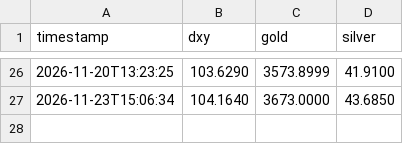
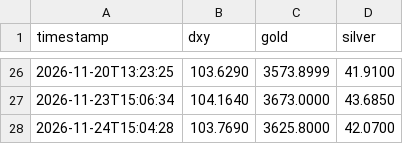
Before and after one commit to rajatagrawaluser/market-price-monitor, a CSV file: prices.csv, drawn as a sheet; only a part is shown, gaps mark what is left out.

Commit message:
Log prices 2026-11-24

```diff
--- a/prices.csv
+++ b/prices.csv
@@ -27 +27,2 @@ timestamp,dxy,gold,silver
 2026-11-23T15:06:34,104.1640,3673.0000,43.6850
+2026-11-24T15:04:28,103.7690,3625.8000,42.0700
```
